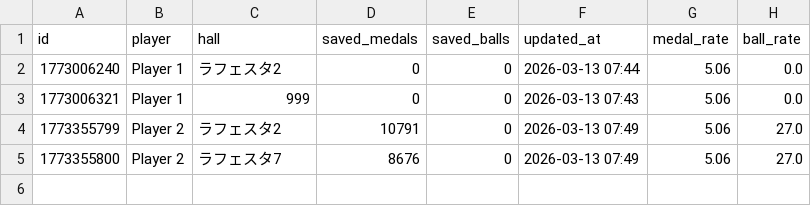
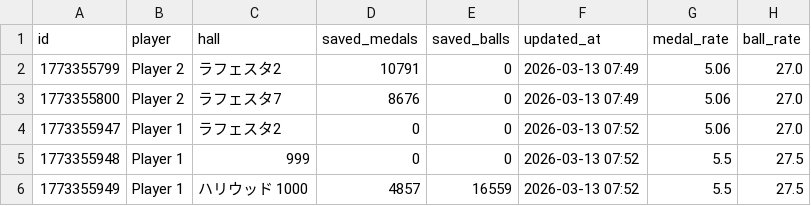
Before and after one commit to nabesaka499-netizen/my-pachinko-ledger, a CSV file: savings.csv, drawn as a sheet; removed rows and columns are numbered as before the commit, all else as after; the diff names each change by its address in the sheet, - before the commit and + after, or states it on an @@ line.

Commit message:
Update savings @ 2026-03-13 07:52

```diff
--- a/savings.csv
+++ b/savings.csv
-row 2: 1773006240 | Player 1 | ラフェスタ2 | 0 | 0 | 2026-03-13 07:44 | 5.06 | 0.0
-row 3: 1773006321 | Player 1 | 999 | 0 | 0 | 2026-03-13 07:43 | 5.06 | 0.0
+row 4: 1773355947 | Player 1 | ラフェスタ2 | 0 | 0 | 2026-03-13 07:52 | 5.06 | 27.0
+row 5: 1773355948 | Player 1 | 999 | 0 | 0 | 2026-03-13 07:52 | 5.5 | 27.5
+row 6: 1773355949 | Player 1 | ハリウッド 1000 | 4857 | 16559 | 2026-03-13 07:52 | 5.5 | 27.5
```
